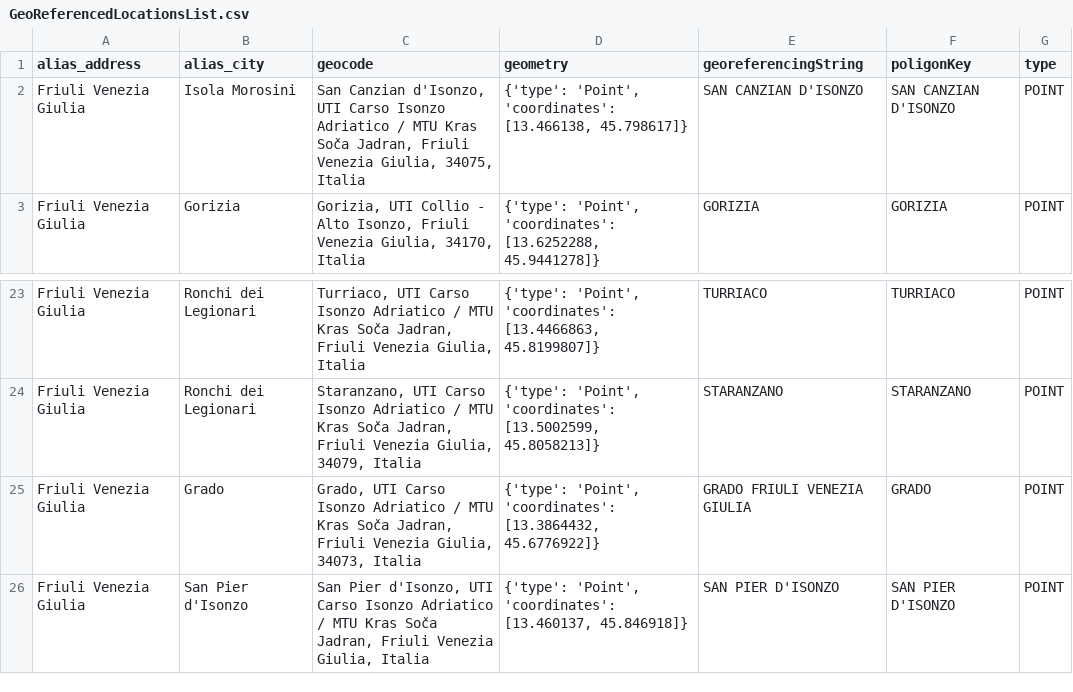
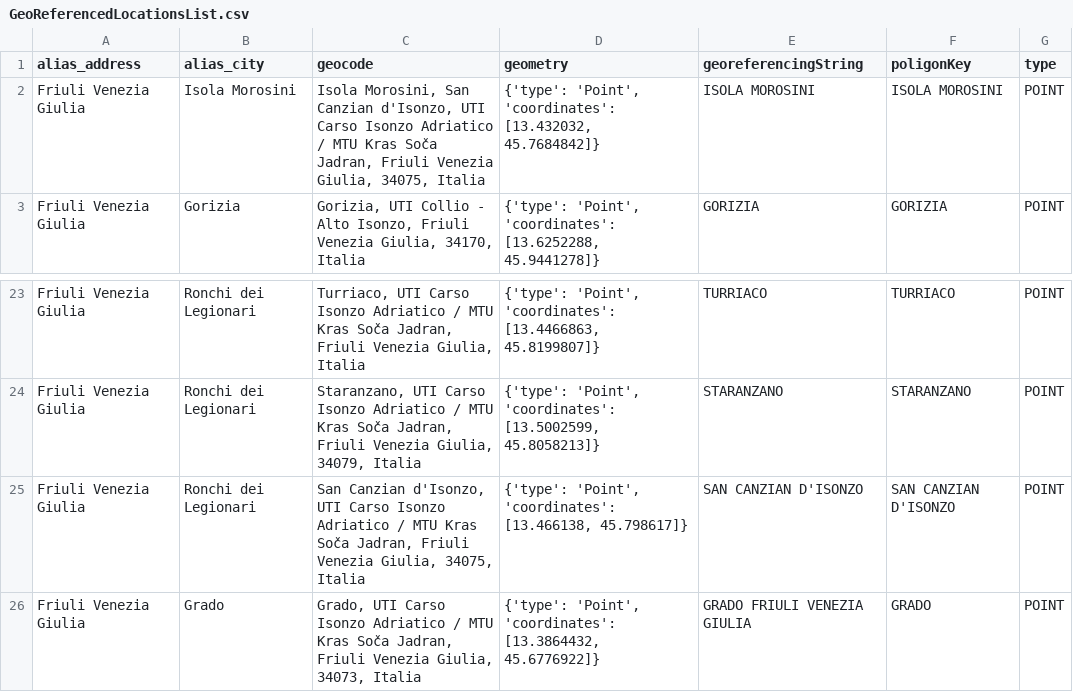
Before and after one commit to figuriamoci/Acqua, a CSV file: FriuliVeneziaGiulia/IRISAcque/Definitions/GeoReferencedLocationsList.csv, drawn as a sheet; only a part is shown, gaps mark what is left out; the shorter side is filled out with more unchanged rows.

```diff
--- a/FriuliVeneziaGiulia/IRISAcque/Definitions/GeoReferencedLocationsList.csv
+++ b/FriuliVeneziaGiulia/IRISAcque/Definitions/GeoReferencedLocationsList.csv
@@ -1,3 +1,3 @@
 alias_address,alias_city,geocode,geometry,georeferencingString,poligonKey,type
-Friuli Venezia Giulia,Isola Morosini,"San Canzian d'Isonzo, UTI Carso Isonzo Adriatico / MTU Kras Soča Jadran, Friuli Venezia Giulia, 34075, Italia","{'type': 'Point', 'coordinates': [13.466138, 45.798617]}",SAN CANZIAN D'ISONZO,SAN CANZIAN D'ISONZO,POINT
+Friuli Venezia Giulia,Isola Morosini,"Isola Morosini, San Canzian d'Isonzo, UTI Carso Isonzo Adriatico / MTU Kras Soča Jadran, Friuli Venezia Giulia, 34075, Italia","{'type': 'Point', 'coordinates': [13.432032, 45.7684842]}",ISOLA MOROSINI,ISOLA MOROSINI,POINT
 Friuli Venezia Giulia,Gorizia,"Gorizia, UTI Collio - Alto Isonzo, Friuli Venezia Giulia, 34170, Italia","{'type': 'Point', 'coordinates': [13.6252288, 45.9441278]}",GORIZIA,GORIZIA,POINT
@@ -24,2 +24,3 @@ Friuli Venezia Giulia,Ronchi dei Legionari,"Turriaco, UTI Carso Isonzo Adriatico
 Friuli Venezia Giulia,Ronchi dei Legionari,"Staranzano, UTI Carso Isonzo Adriatico / MTU Kras Soča Jadran, Friuli Venezia Giulia, 34079, Italia","{'type': 'Point', 'coordinates': [13.5002599, 45.8058213]}",STARANZANO,STARANZANO,POINT
+Friuli Venezia Giulia,Ronchi dei Legionari,"San Canzian d'Isonzo, UTI Carso Isonzo Adriatico / MTU Kras Soča Jadran, Friuli Venezia Giulia, 34075, Italia","{'type': 'Point', 'coordinates': [13.466138, 45.798617]}",SAN CANZIAN D'ISONZO,SAN CANZIAN D'ISONZO,POINT
 Friuli Venezia Giulia,Grado,"Grado, UTI Carso Isonzo Adriatico / MTU Kras Soča Jadran, Friuli Venezia Giulia, 34073, Italia","{'type': 'Point', 'coordinates': [13.3864432, 45.6776922]}",GRADO FRIULI VENEZIA GIULIA,GRADO,POINT
```
Also changed, not shown: AltoAdige/Definitions/SynParametri.csv, FriuliVeneziaGiulia/IRISAcque/Definitions/LocationList.csv, 32 other files.
